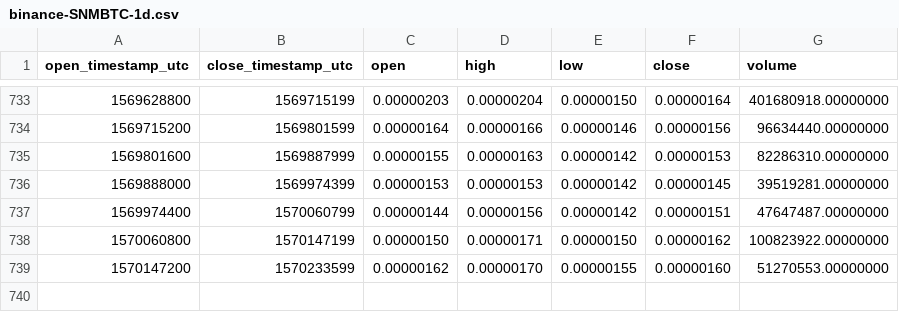
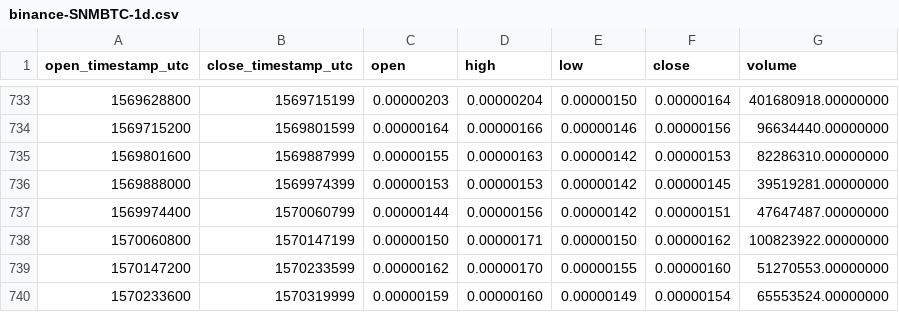
Before and after one commit to cryptobigbro/binance-SNMBTC, a CSV file: binance-SNMBTC-1d.csv, drawn as a sheet; only a part is shown, gaps mark what is left out; the diff names each change by its address in the sheet, - before the commit and + after, or states it on an @@ line.

Commit message:
Update OHLCV data.

```diff
--- a/binance-SNMBTC-1d.csv
+++ b/binance-SNMBTC-1d.csv
+row 740: 1570233600 | 1570319999 | 0.00000159 | 0.00000160 | 0.00000149 | 0.00000154 | 65553524.00000000
```
Also changed, not shown: 1 other file.
